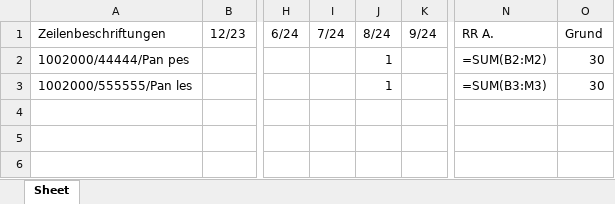
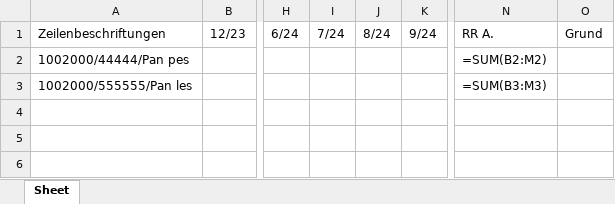
Before and after one commit to MartinaBoskova/projectmaturitainf, an Excel workbook: Qualität_11_24.xlsx, sheet Sheet, drawn as a sheet; only a part is shown, gaps mark what is left out; values as stored, in another font and other column widths than the file's, no borders; formulas without a stored value are shown as written; the diff names each change by its address in the sheet, - before the commit and + after, or states it on an @@ line.

```diff
--- a/Qualität_11_24.xlsx (sheet Sheet)
+++ b/Qualität_11_24.xlsx (sheet Sheet)
-J2:J3: 1
+J2:J3: (empty)
-O2:O3: 30
+O2:O3: (empty)
```
Also changed, not shown: 1 other file.
